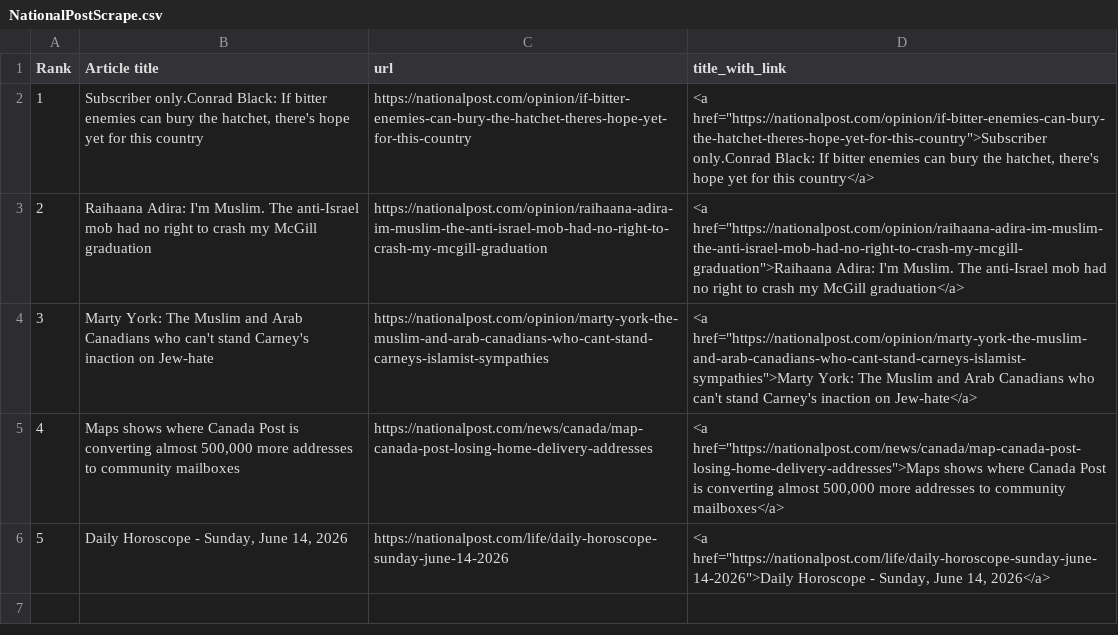
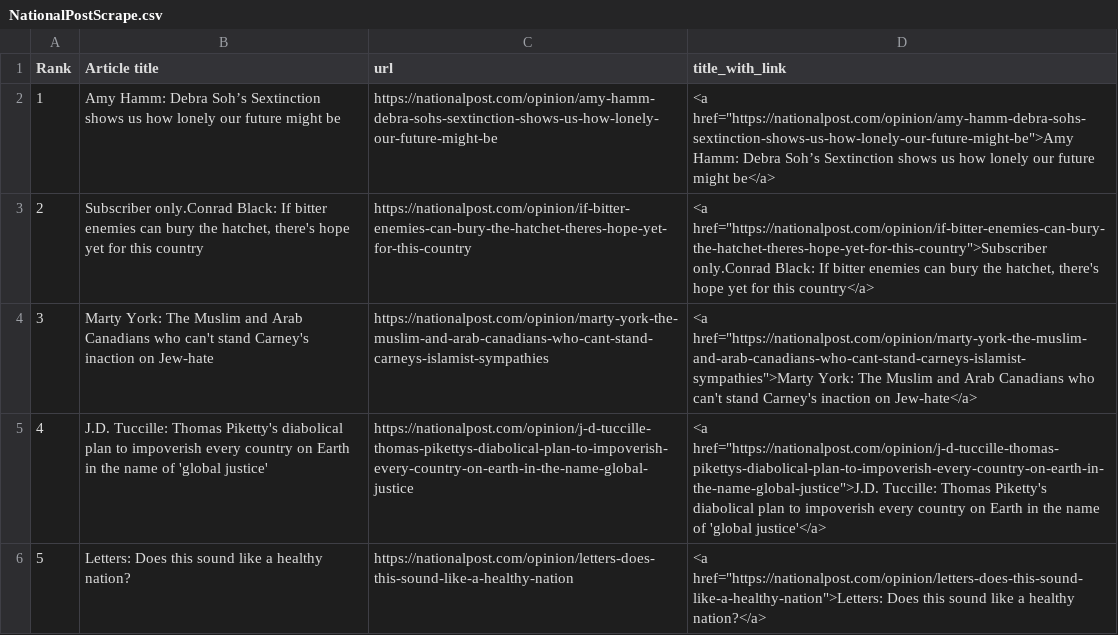
Before and after one commit to caoramckenna/canada-news-trending-stories, a CSV file: NationalPostScrape.csv, drawn as a sheet.

```diff
--- a/NationalPostScrape.csv
+++ b/NationalPostScrape.csv
@@ -1,6 +1,6 @@
 Rank,Article title,url,title_with_link
-1,"Subscriber only.Conrad Black: If bitter enemies can bury the hatchet, there's hope yet for this country",https://nationalpost.com/opinion/if-bitter-enemies-can-bury-the-hatchet-theres-hope-yet-for-this-country,"<a href=""https://nationalpost.com/opinion/if-bitter-enemies-can-bury-the-hatchet-theres-hope-yet-for-this-country"">Subscriber only.Conrad Black: If bitter enemies can bury the hatchet, there's hope yet for this country</a>"
-2,Raihaana Adira: I'm Muslim. The anti-Israel mob had no right to crash my McGill graduation,https://nationalpost.com/opinion/raihaana-adira-im-muslim-the-anti-israel-mob-had-no-right-to-crash-my-mcgill-graduation,"<a href=""https://nationalpost.com/opinion/raihaana-adira-im-muslim-the-anti-israel-mob-had-no-right-to-crash-my-mcgill-graduation"">Raihaana Adira: I'm Muslim. The anti-Israel mob had no right to crash my McGill graduation</a>"
+1,Amy Hamm: Debra Soh’s Sextinction shows us how lonely our future might be,https://nationalpost.com/opinion/amy-hamm-debra-sohs-sextinction-shows-us-how-lonely-our-future-might-be,"<a href=""https://nationalpost.com/opinion/amy-hamm-debra-sohs-sextinction-shows-us-how-lonely-our-future-might-be"">Amy Hamm: Debra Soh’s Sextinction shows us how lonely our future might be</a>"
+2,"Subscriber only.Conrad Black: If bitter enemies can bury the hatchet, there's hope yet for this country",https://nationalpost.com/opinion/if-bitter-enemies-can-bury-the-hatchet-theres-hope-yet-for-this-country,"<a href=""https://nationalpost.com/opinion/if-bitter-enemies-can-bury-the-hatchet-theres-hope-yet-for-this-country"">Subscriber only.Conrad Black: If bitter enemies can bury the hatchet, there's hope yet for this country</a>"
 3,Marty York: The Muslim and Arab Canadians who can't stand Carney's inaction on Jew-hate,https://nationalpost.com/opinion/marty-york-the-muslim-and-arab-canadians-who-cant-stand-carneys-islamist-sympathies,"<a href=""https://nationalpost.com/opinion/marty-york-the-muslim-and-arab-canadians-who-cant-stand-carneys-islamist-sympathies"">Marty York: The Muslim and Arab Canadians who can't stand Carney's inaction on Jew-hate</a>"
-4,"Maps shows where Canada Post is converting almost 500,000 more addresses to community mailboxes",https://nationalpost.com/news/canada/map-canada-post-losing-home-delivery-addresses,"<a href=""https://nationalpost.com/news/canada/map-canada-post-losing-home-delivery-addresses"">Maps shows where Canada Post is converting almost 500,000 more addresses to community mailboxes</a>"
-5,"Daily Horoscope - Sunday, June 14, 2026",https://nationalpost.com/life/daily-horoscope-sunday-june-14-2026,"<a href=""https://nationalpost.com/life/daily-horoscope-sunday-june-14-2026"">Daily Horoscope - Sunday, June 14, 2026</a>"
+4,J.D. Tuccille: Thomas Piketty's diabolical plan to impoverish every country on Earth in the name of 'global justice',https://nationalpost.com/opinion/j-d-tuccille-thomas-pikettys-diabolical-plan-to-impoverish-every-country-on-earth-in-the-name-global-justice,"<a href=""https://nationalpost.com/opinion/j-d-tuccille-thomas-pikettys-diabolical-plan-to-impoverish-every-country-on-earth-in-the-name-global-justice"">J.D. Tuccille: Thomas Piketty's diabolical plan to impoverish every country on Earth in the name of 'global justice'</a>"
+5,Letters: Does this sound like a healthy nation?,https://nationalpost.com/opinion/letters-does-this-sound-like-a-healthy-nation,"<a href=""https://nationalpost.com/opinion/letters-does-this-sound-like-a-healthy-nation"">Letters: Does this sound like a healthy nation?</a>"
```
Also changed, not shown: GlobeAndMailScrape.csv, 4 other files.
